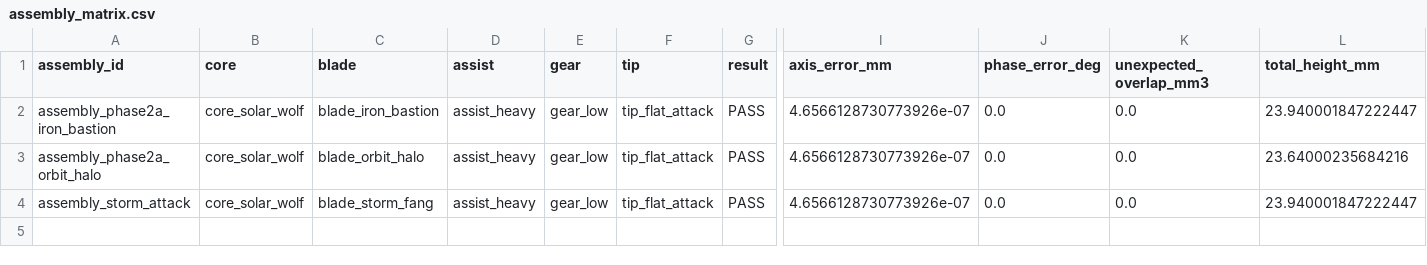
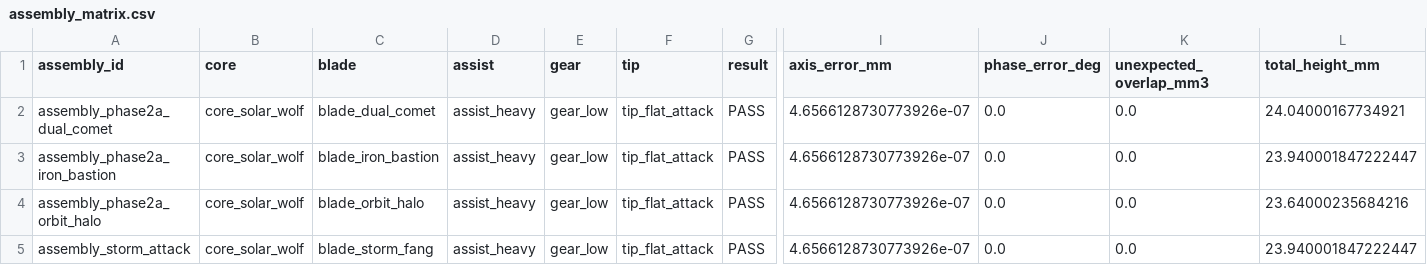
Before and after one commit to Capter121/riptop-arena, a CSV file: battle-top-designer/reports/assembly_matrix.csv, drawn as a sheet; only a part is shown, gaps mark what is left out; rows hold the shown columns only; the diff names each change by its address in the sheet, - before the commit and + after, or states it on an @@ line.

Commit message:
feat: add Dual Comet quality slice

```diff
--- a/battle-top-designer/reports/assembly_matrix.csv
+++ b/battle-top-designer/reports/assembly_matrix.csv
+row 2: assembly_phase2a_dual_comet | core_solar_wolf | blade_dual_comet | assist_heavy | gear_low | tip_flat_attack | PASS | 4.6566128730773926e-07 | 0.0 | 0.0 | 24.04000167734921
```
Also changed, not shown: 26 other files.
